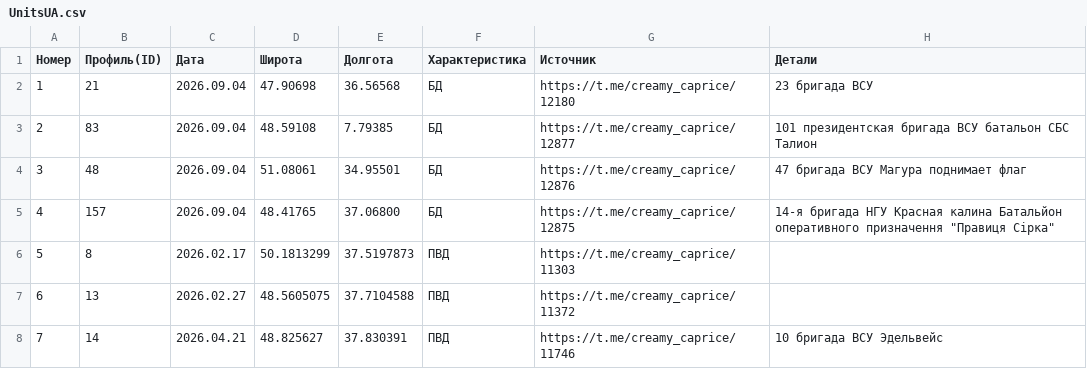
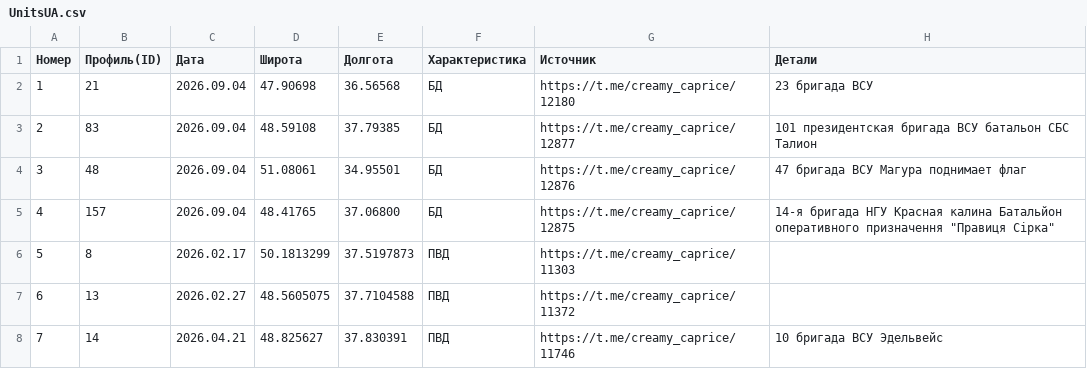
Before and after one commit to creamy-caprice/dataviewer, a CSV file: kml/Geolocations/UnitsUA.csv, drawn as a sheet; only a part is shown; the diff names each change by its address in the sheet, - before the commit and + after, or states it on an @@ line.

```diff
--- a/kml/Geolocations/UnitsUA.csv
+++ b/kml/Geolocations/UnitsUA.csv
-E3 (Долгота): 7.79385
+E3 (Долгота): 37.79385
```
Also changed, not shown: 1 other file.
